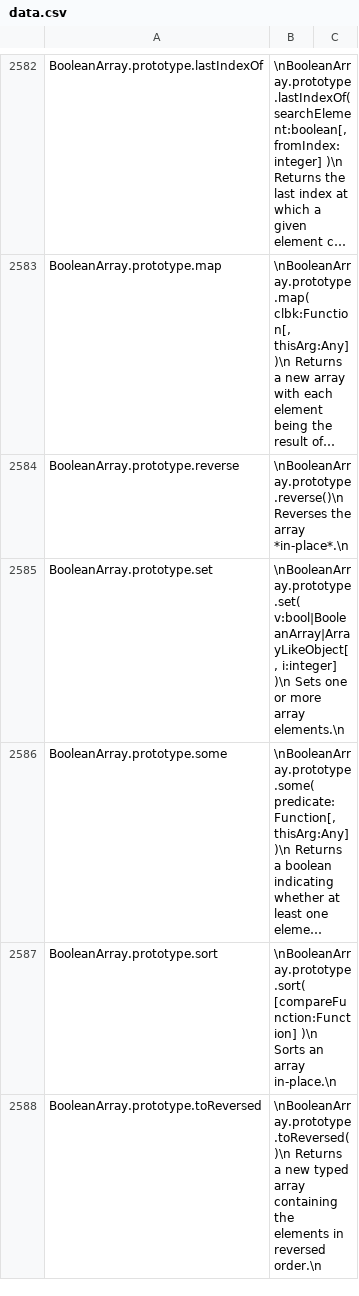
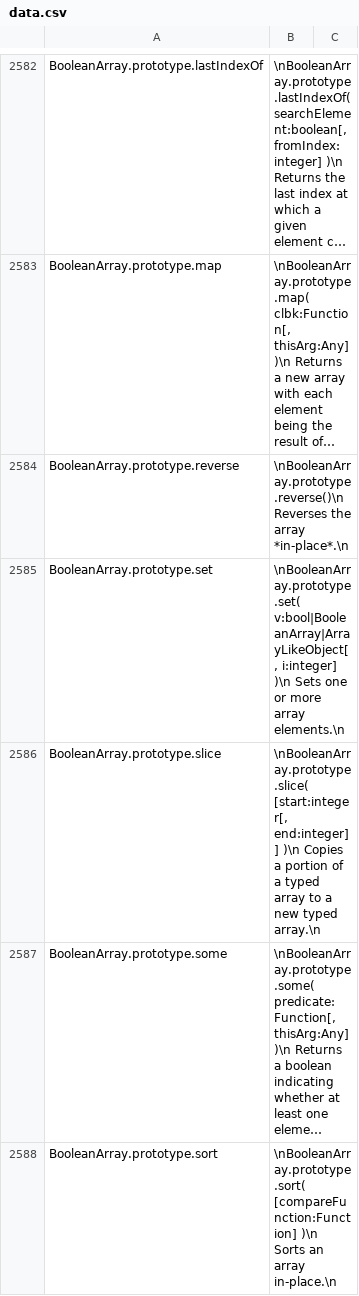
Before and after one commit to stdlib-js/repl, a CSV file: info/data/data.csv, drawn as a sheet; only a part is shown, gaps mark what is left out; the shorter side is filled out with more unchanged rows; long unchanged cells end in …; the diff covers the shown part only; the diff names each change by its address in the sheet, - before the commit and + after, or states it on an @@ line.

```diff
--- a/info/data/data.csv
+++ b/info/data/data.csv
+row 2586: BooleanArray.prototype.slice | \nBooleanArray.prototype.slice( [start:integer[, end:integer]] )\n Copies a portion of a typed array to a new typed array.\n
```
Also changed, not shown: 1 added row elsewhere in this file, signature/data/data.csv, typed-signature/data/data.csv, 6 other files.
